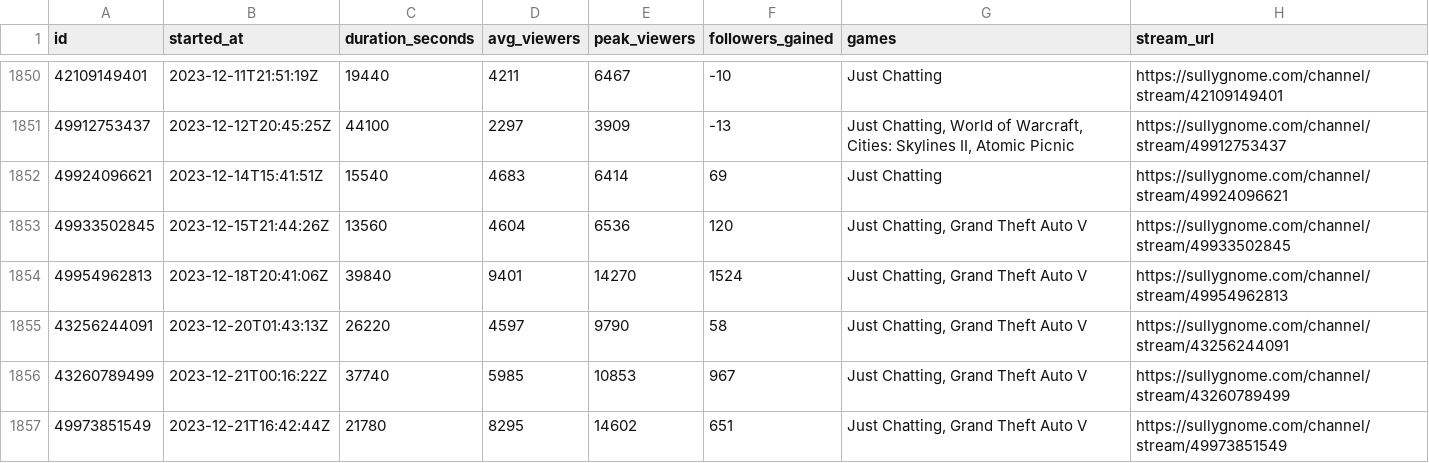
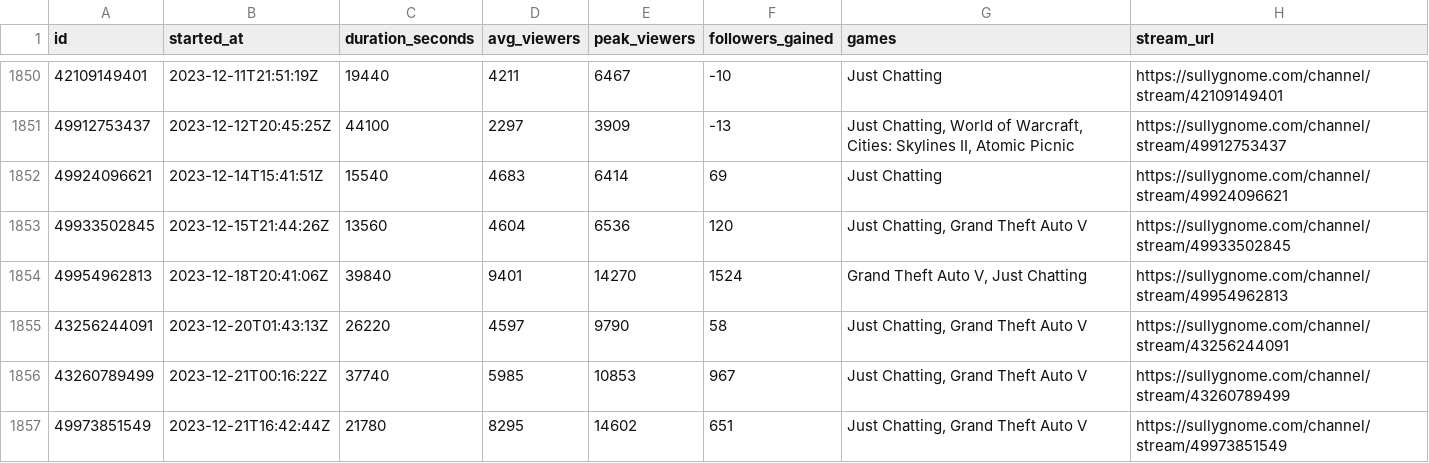
Before and after one commit to sardistic/cyr, a CSV file: data/sully-streams.csv, drawn as a sheet; only a part is shown, gaps mark what is left out; the diff covers the shown part only.

```diff
--- a/data/sully-streams.csv
+++ b/data/sully-streams.csv
@@ -1853,3 +1853,3 @@ id,started_at,duration_seconds,avg_viewers,peak_viewers,followers_gained,games,s
 49933502845,2023-12-15T21:44:26Z,13560,4604,6536,120,"Just Chatting, Grand Theft Auto V",https://sullygnome.com/channel/stream/49933502845
-49954962813,2023-12-18T20:41:06Z,39840,9401,14270,1524,"Just Chatting, Grand Theft Auto V",https://sullygnome.com/channel/stream/49954962813
+49954962813,2023-12-18T20:41:06Z,39840,9401,14270,1524,"Grand Theft Auto V, Just Chatting",https://sullygnome.com/channel/stream/49954962813
 43256244091,2023-12-20T01:43:13Z,26220,4597,9790,58,"Just Chatting, Grand Theft Auto V",https://sullygnome.com/channel/stream/43256244091
```
Also changed, not shown: 35 edited cells elsewhere in this file, 2 other files.
